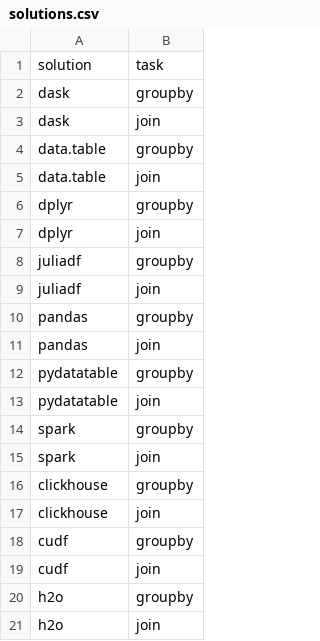
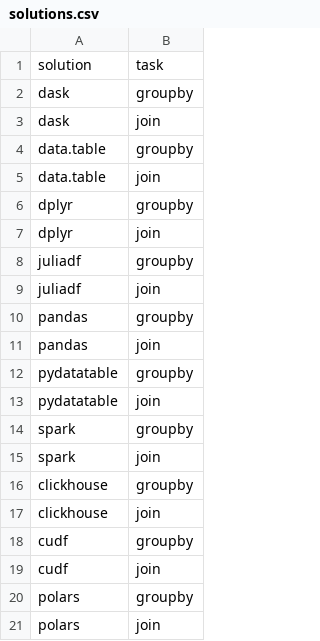
Before and after one commit to h2oai/db-benchmark, a CSV file: _control/solutions.csv, drawn as a sheet.

Commit message:
add polars to control file

```diff
--- a/_control/solutions.csv
+++ b/_control/solutions.csv
@@ -19,3 +19,3 @@ cudf,groupby
 cudf,join
-h2o,groupby
-h2o,join
+polars,groupby
+polars,join
```
Also changed, not shown: 2 other files.
